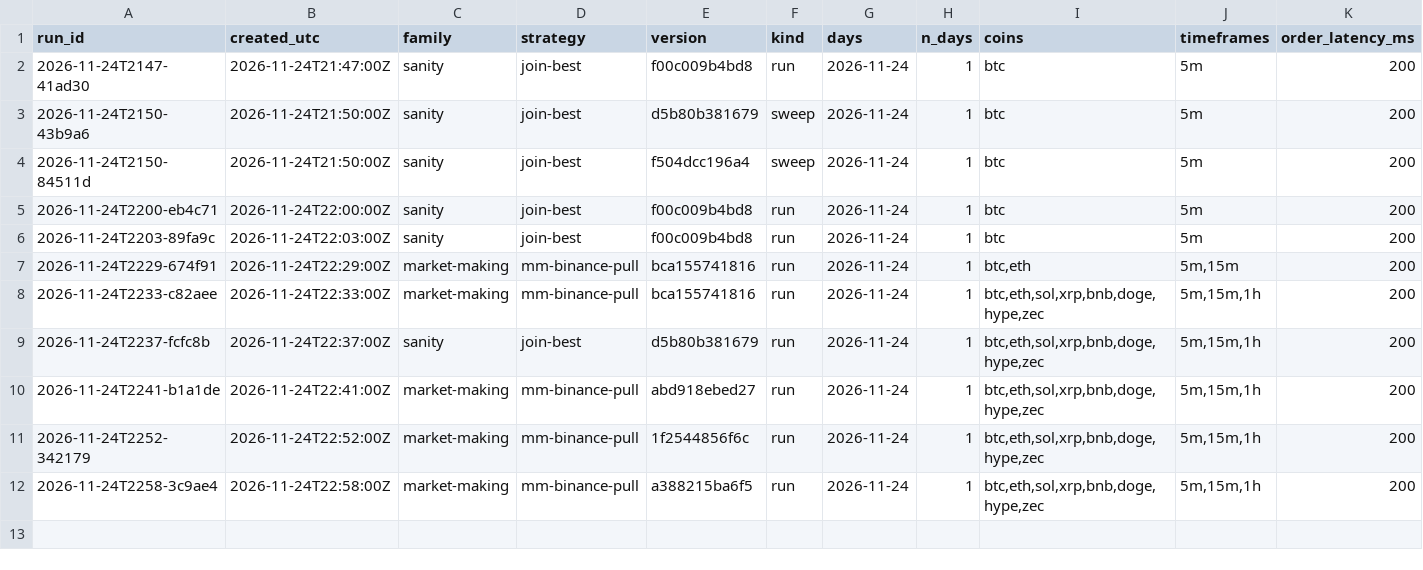
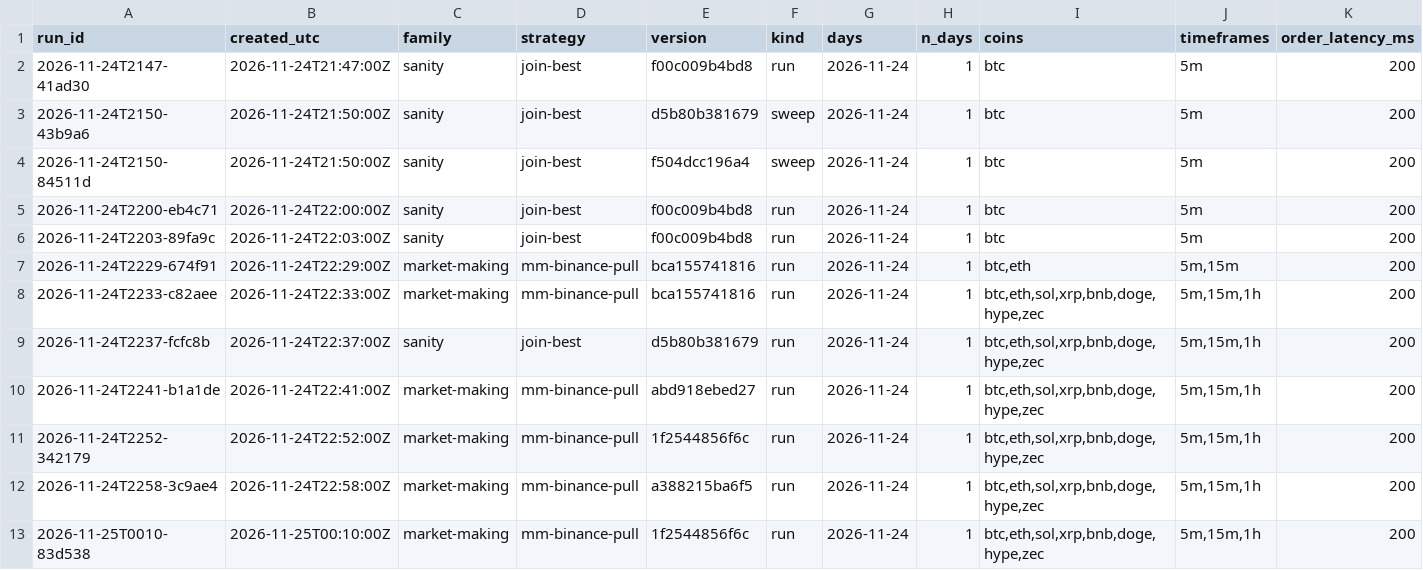
Before and after one commit to ducbaqq/polytrader, a CSV file: docs/runs-index.csv, drawn as a sheet; only a part is shown; rows hold the shown columns only; the diff names each change by its address in the sheet, - before the commit and + after, or states it on an @@ line.

Commit message:
docs: mm-binance-pull baseline after the at-price cap (sim_version a3cf78718e4d)

```diff
--- a/docs/runs-index.csv
+++ b/docs/runs-index.csv
+row 13: 2026-11-25T0010-83d538 | 2026-11-25T00:10:00Z | market-making | mm-binance-pull | 1f2544856f6c | run | 2026-11-24 | 1 | btc,eth,sol,xrp,bnb,doge,hype,zec | 5m,15m,1h | 200
```
Also changed, not shown: 1 other file.
